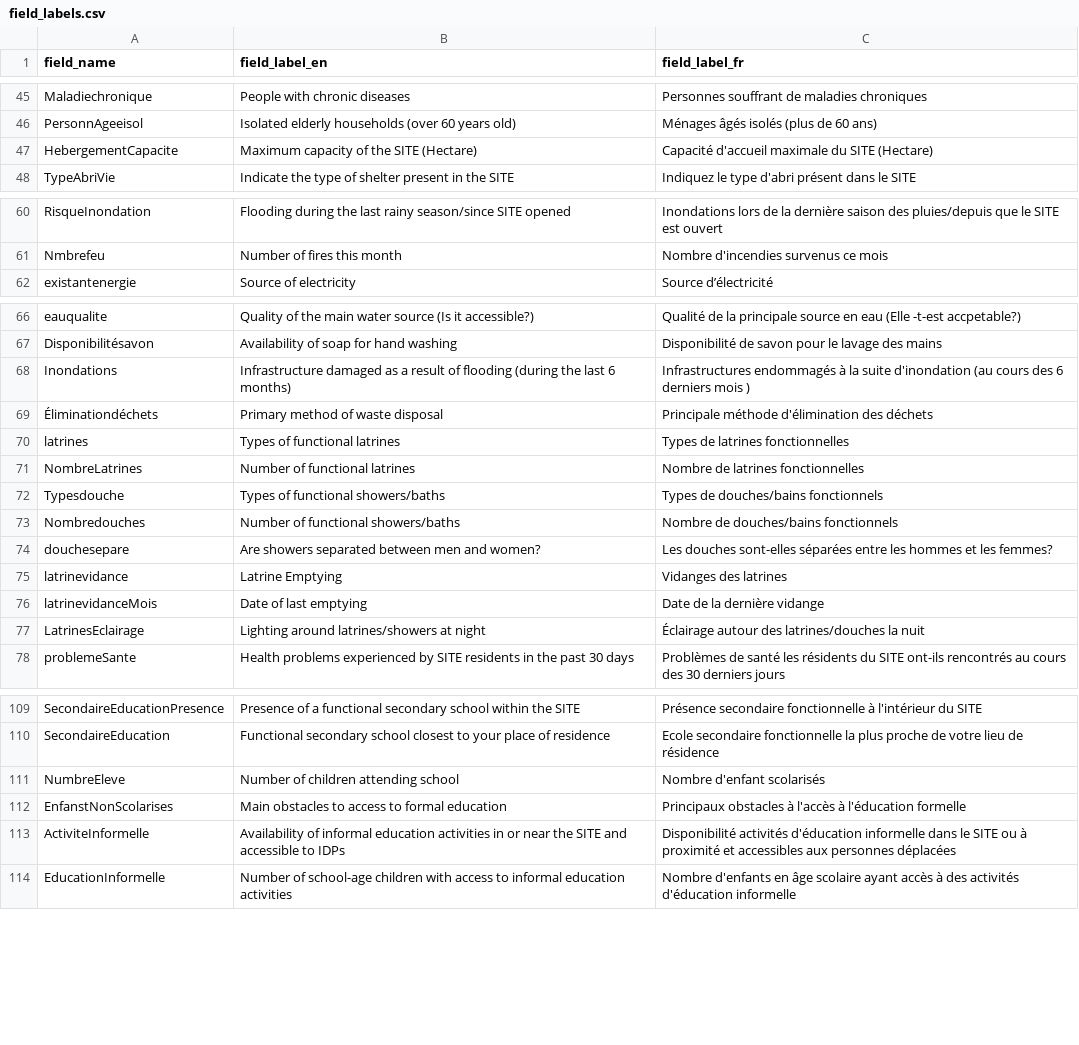
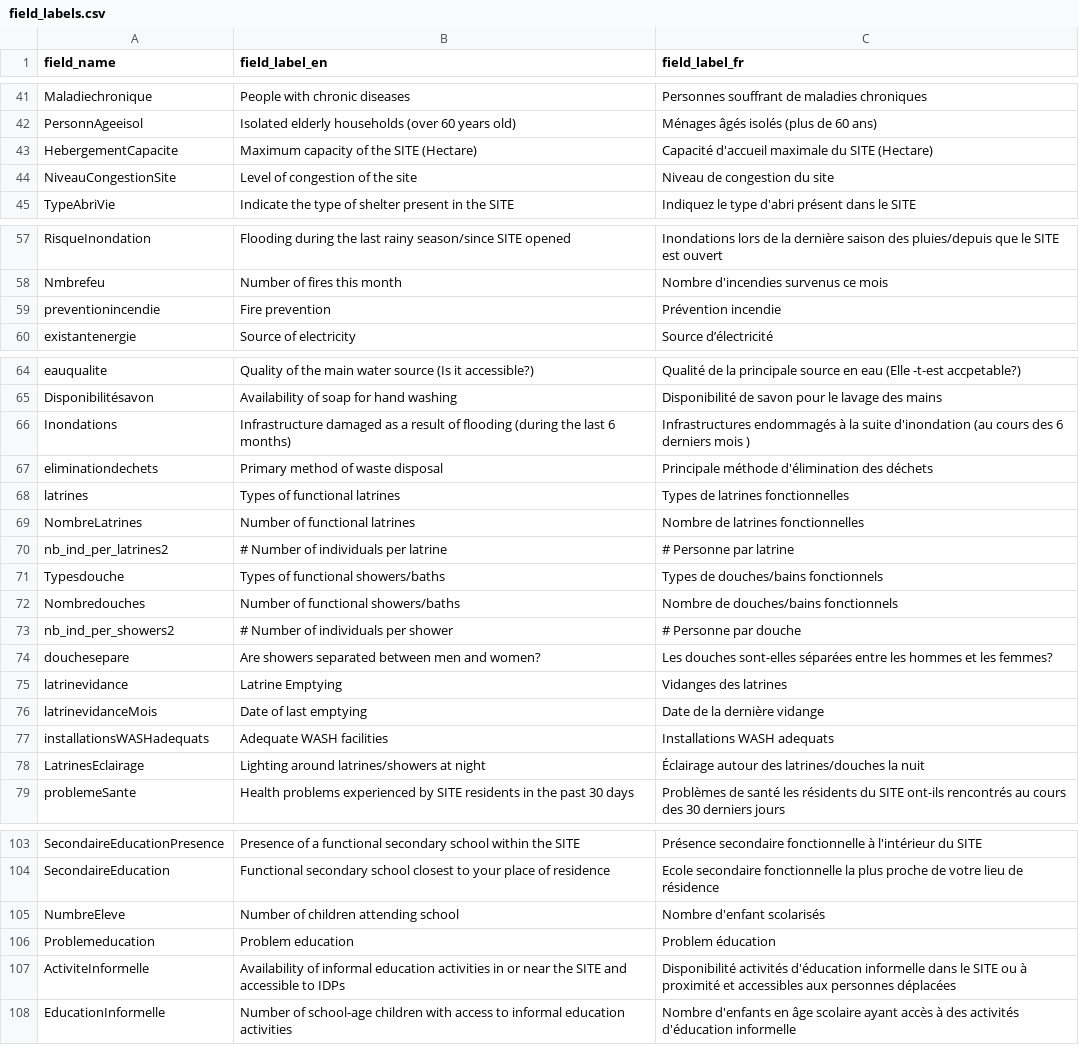
Before and after one commit to CartONG/opsmap-datasets, a CSV file: burkina-faso/FDF/field_labels.csv, drawn as a sheet; only a part is shown, gaps mark what is left out; the diff covers the shown part only.

Commit message:
Update field_labels.csv
update label (data add/remove in submission rules)

```diff
--- a/burkina-faso/FDF/field_labels.csv
+++ b/burkina-faso/FDF/field_labels.csv
@@ -47,2 +43,3 @@ PersonnAgeeisol;Isolated elderly households (over 60 years old);Ménages âgés
 HebergementCapacite;Maximum capacity of the SITE (Hectare);Capacité d'accueil maximale du SITE (Hectare)
+NiveauCongestionSite;Level of congestion of the site;Niveau de congestion du site
 TypeAbriVie;Indicate the type of shelter present in the SITE;Indiquez le type d'abri présent dans le SITE
@@ -61,2 +58,3 @@ RisqueInondation;Flooding during the last rainy season/since SITE opened;Inondat
 Nmbrefeu;Number of fires this month;Nombre d'incendies survenus ce mois
+preventionincendie;Fire prevention;Prévention incendie
 existantenergie;Source of electricity;Source d’électricité
@@ -68,7 +66,9 @@ Disponibilitésavon;Availability of soap for hand washing;Disponibilité de savo
 Inondations;Infrastructure damaged as a result of flooding (during the last 6 months);Infrastructures endommagés à la suite d'inondation  (au cours des 6 derniers mois )
-Éliminationdéchets;Primary method of waste disposal;Principale méthode d'élimination des déchets
+eliminationdechets;Primary method of waste disposal;Principale méthode d'élimination des déchets
 latrines;Types of functional latrines;Types de latrines fonctionnelles
 NombreLatrines;Number of functional latrines;Nombre de latrines fonctionnelles
+nb_ind_per_latrines2;# Number of individuals per latrine;# Personne par latrine
 Typesdouche;Types of functional showers/baths;Types de douches/bains fonctionnels
 Nombredouches;Number of functional showers/baths;Nombre de douches/bains fonctionnels
+nb_ind_per_showers2;# Number of individuals per shower;# Personne par douche
 douchesepare;Are showers separated between men and women?;Les douches sont-elles séparées entre les hommes et les femmes?
@@ -76,2 +76,3 @@ latrinevidance;Latrine Emptying;Vidanges des latrines
 latrinevidanceMois;Date of last emptying;Date de la dernière vidange
+installationsWASHadequats;Adequate WASH facilities;Installations WASH adequats
 LatrinesEclairage;Lighting around latrines/showers at night;Éclairage autour des latrines/douches la nuit
@@ -111,3 +105,3 @@ SecondaireEducation;Functional secondary school closest to your place of residen
 NumbreEleve;Number of children attending school;Nombre d'enfant scolarisés
-EnfanstNonScolarises;Main obstacles to access to formal education;Principaux obstacles à l'accès à l'éducation formelle
+Problemeducation;Problem education;Problem éducation
 ActiviteInformelle;Availability of informal education activities in or near the SITE and accessible to IDPs;Disponibilité activités d'éducation informelle dans le SITE ou à proximité et accessibles aux personnes déplacées
```
Also changed, not shown: 20 added rows, 20 removed rows and 1 moved row elsewhere in this file.
